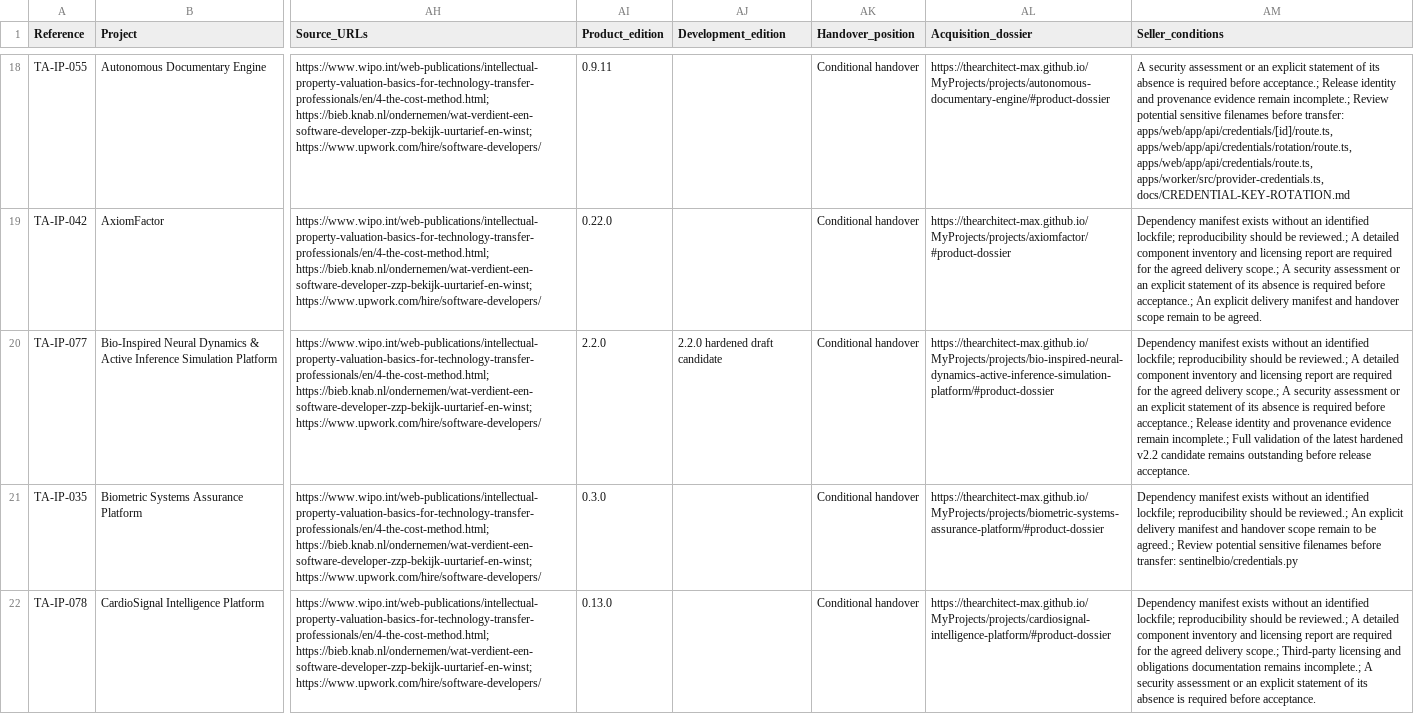
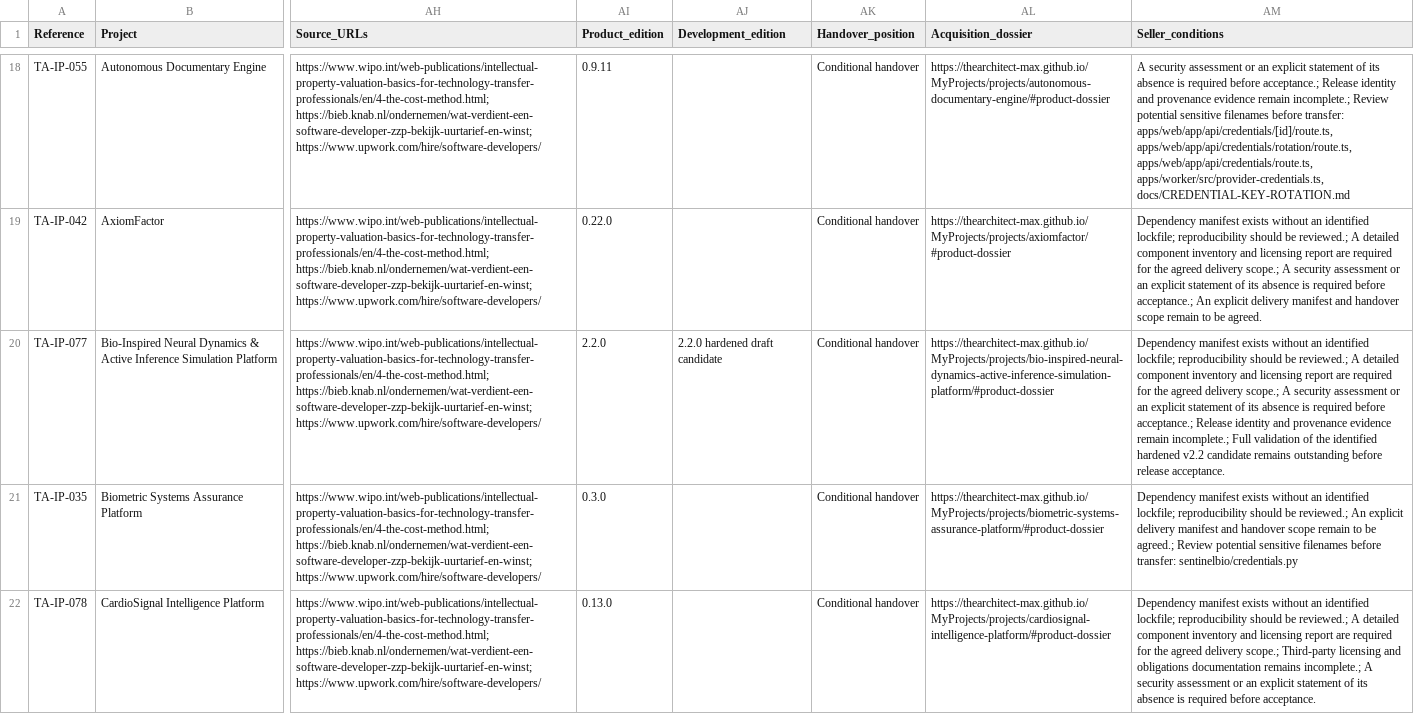
Before and after one commit to TheArchitect-max/Projects-Displays, a CSV file: catalogue.csv, drawn as a sheet; only a part is shown, gaps mark what is left out; the diff names each change by its address in the sheet, - before the commit and + after, or states it on an @@ line.

Commit message:
Keep public product dossiers focused on acquisition scope and evidence

```diff
--- a/catalogue.csv
+++ b/catalogue.csv
-AM20 (Seller_conditions): …of the latest hardened v2.2…
+AM20 (Seller_conditions): …of the identified hardened v2.2…
```
Also changed, not shown: 8 other files.
